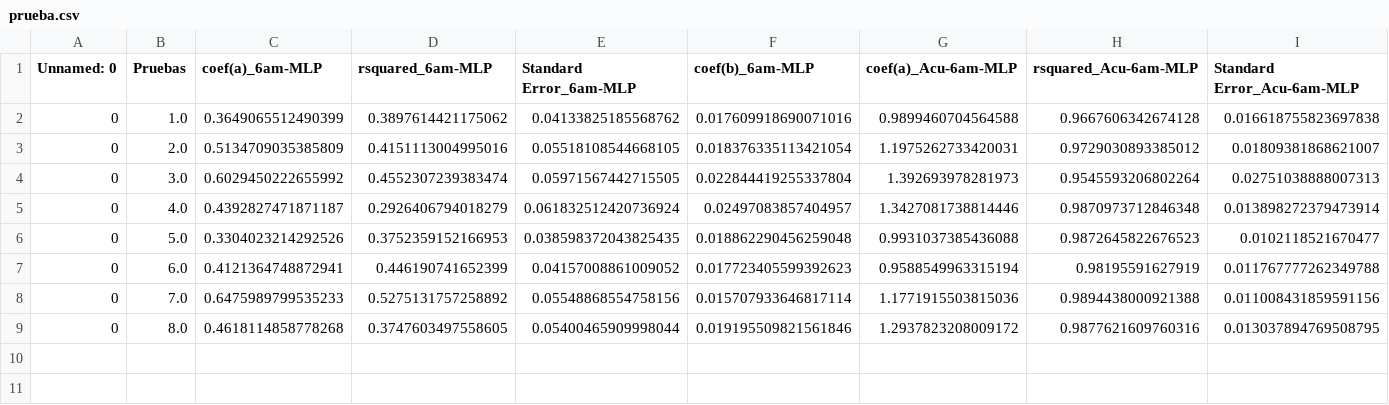
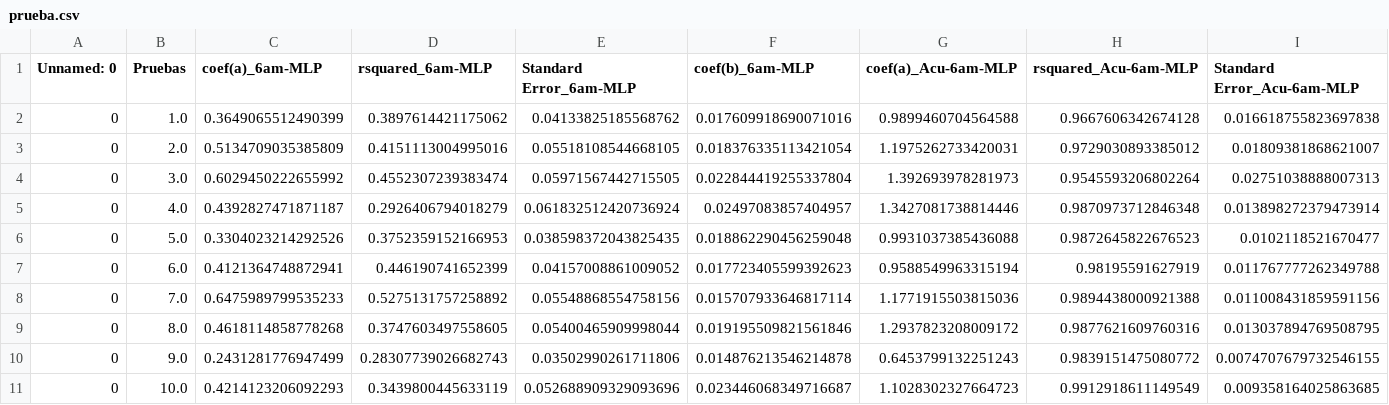
Before and after one commit to Rodrigomontenegrofarias/resultados-31-01, a CSV file: prueba.csv, drawn as a sheet; only a part is shown; rows hold the shown columns only; the diff names each change by its address in the sheet, - before the commit and + after, or states it on an @@ line.

```diff
--- a/prueba.csv
+++ b/prueba.csv
+row 10: 0 | 9.0 | 0.2431281776947499 | 0.28307739026682743 | 0.03502990261711806 | 0.014876213546214878 | 0.6453799132251243 | 0.9839151475080772 | 0.0074707679732546155
+row 11: 0 | 10.0 | 0.4214123206092293 | 0.3439800445633119 | 0.052688909329093696 | 0.023446068349716687 | 1.1028302327664723 | 0.9912918611149549 | 0.009358164025863685
```
